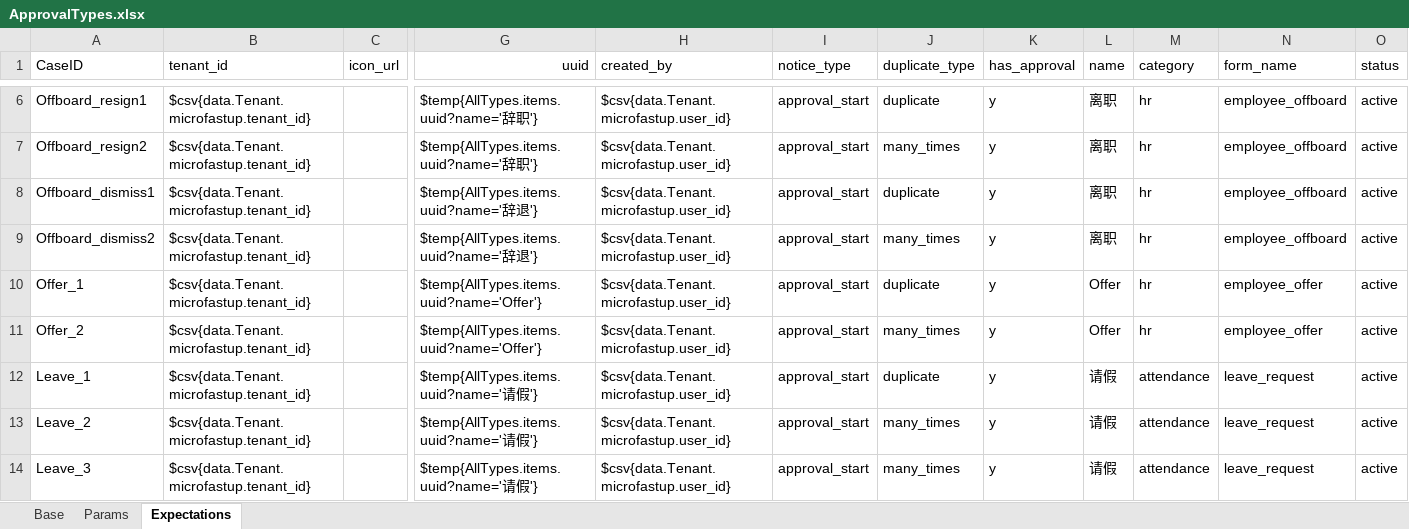
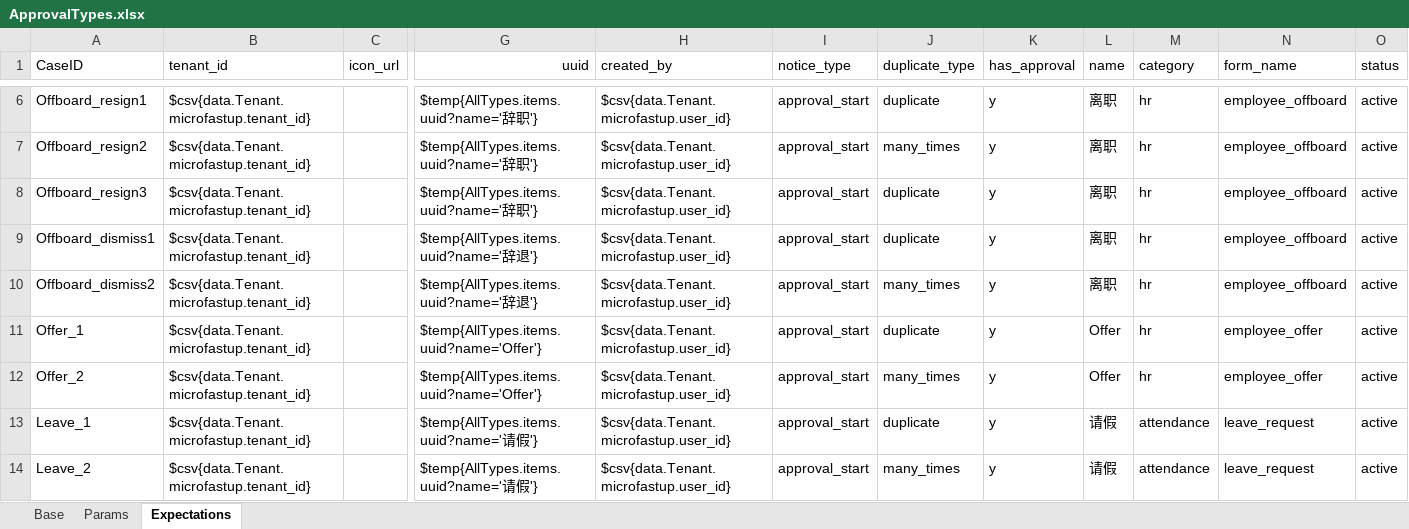
Before and after one commit to GuchenLanyue/QiFeiApi, an Excel workbook: sources/case/ApprovalTypes.xlsx, sheet Expectations, drawn as a sheet; only a part is shown, gaps mark what is left out; the shorter side is filled out with more unchanged rows; values as stored, in another font and other column widths than the file's, no borders; rows hold the shown columns only; the diff names each change by its address in the sheet, - before the commit and + after, or states it on an @@ line.

```diff
--- a/sources/case/ApprovalTypes.xlsx (sheet Expectations)
+++ b/sources/case/ApprovalTypes.xlsx (sheet Expectations)
+row 8: Offboard_resign3 | $csv{data.Tenant.microfastup.tenant_id} |  | $temp{AllTypes.items.uuid?name='辞职'} | $csv{data.Tenant.microfastup.user_id} | approval_start | duplicate | y | 离职 | hr | employee_offboard | active
```
Also changed, not shown: sheet Params, sources/case/AttendanceOutStatisticsAPP.xlsx, sources/case/AttendanceStatisticsAPP.xlsx, 15 other files.
